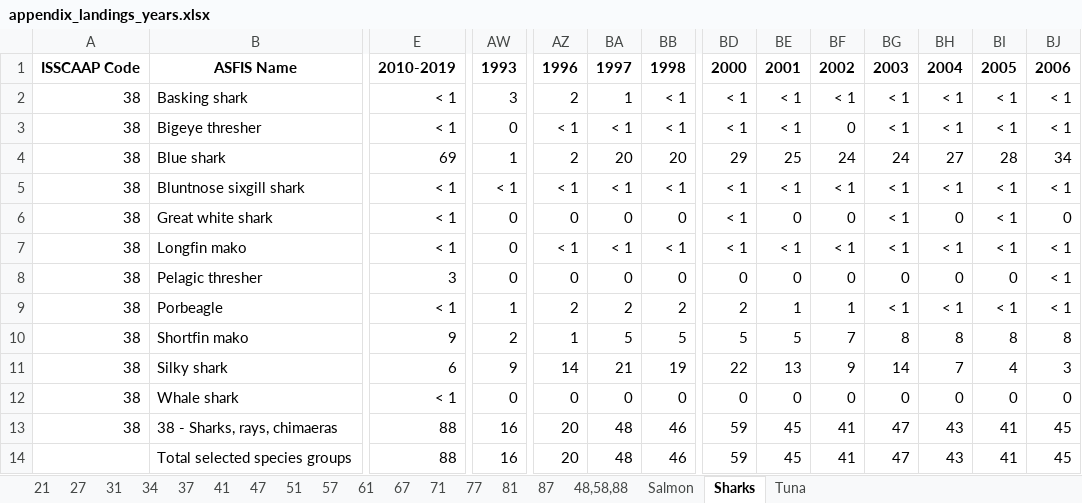
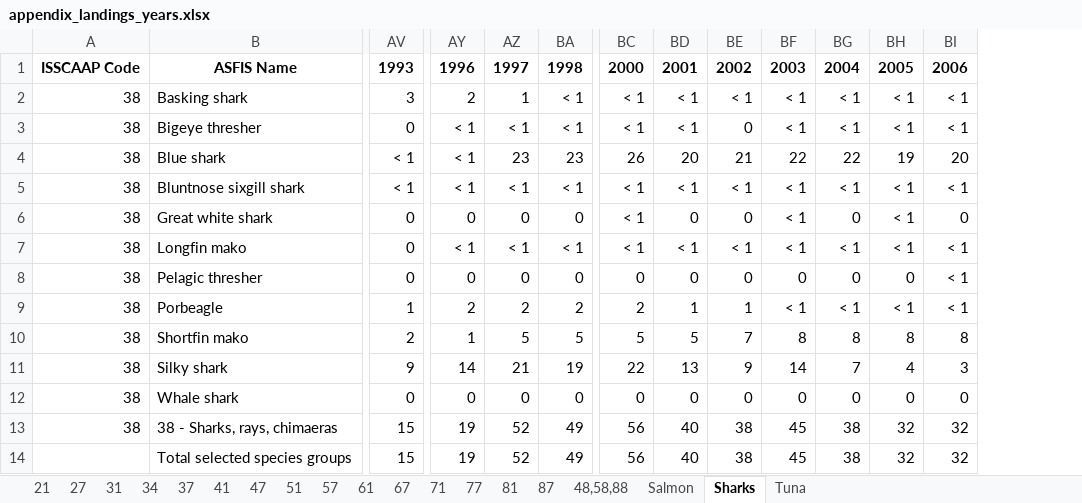
Before and after one commit to samirjohnson48/SOSI-2025, an Excel workbook: output/aggregate_tables/appendix_landings_years.xlsx, sheet Sharks, drawn as a sheet; only a part is shown, gaps mark what is left out; values as stored, in another font and other column widths than the file's, no borders; removed rows and columns are numbered as before the commit, all else as after; the diff covers the shown part only; the diff names each change by its address in the sheet, - before the commit and + after, or states it on an @@ line.

Commit message:
updated shark areas

```diff
--- a/output/aggregate_tables/appendix_landings_years.xlsx (sheet Sharks)
+++ b/output/aggregate_tables/appendix_landings_years.xlsx (sheet Sharks)
-column E, rows 1-14: 2010-2019 | < 1 | < 1 | 69 | < 1 | < 1 | < 1 | 3 | < 1 | 9 | 6 | < 1 | 88 | 88
-AV4: 1
+AV4: < 1
-AY4: 2
+AY4: < 1
-AZ4: 20
+AZ4: 23
-BA4: 20
+BA4: 23
-BC4: 29
+BC4: 26
-BD4: 25
+BD4: 20
-BE4: 24
+BE4: 21
-BF4: 24
+BF4: 22
-BG4: 27
+BG4: 22
-BH4: 28
+BH4: 19
-BI4: 34
+BI4: 20
-AV13:AV14: 16
+AV13:AV14: 15
-AY13:AY14: 20
+AY13:AY14: 19
-AZ13:AZ14: 48
+AZ13:AZ14: 52
-BA13:BA14: 46
+BA13:BA14: 49
-BC13:BC14: 59
+BC13:BC14: 56
-BD13:BD14: 45
+BD13:BD14: 40
-BE13:BE14: 41
+BE13:BE14: 38
-BF13:BF14: 47
+BF13:BF14: 45
-BG13:BG14: 43
+BG13:BG14: 38
-BH13:BH14: 41
+BH13:BH14: 32
-BI13:BI14: 45
+BI13:BI14: 32
```
Also changed, not shown: 76 edited cells elsewhere in this sheet, sheet 48,58,88, sheet Salmon, sheet Tuna, sheet 37, sheet 31, sheet 27, 12 more sheets, output/clean_data/species_landings.xlsx, output/clean_data/stock_assessments.xlsx, 47 other files.
